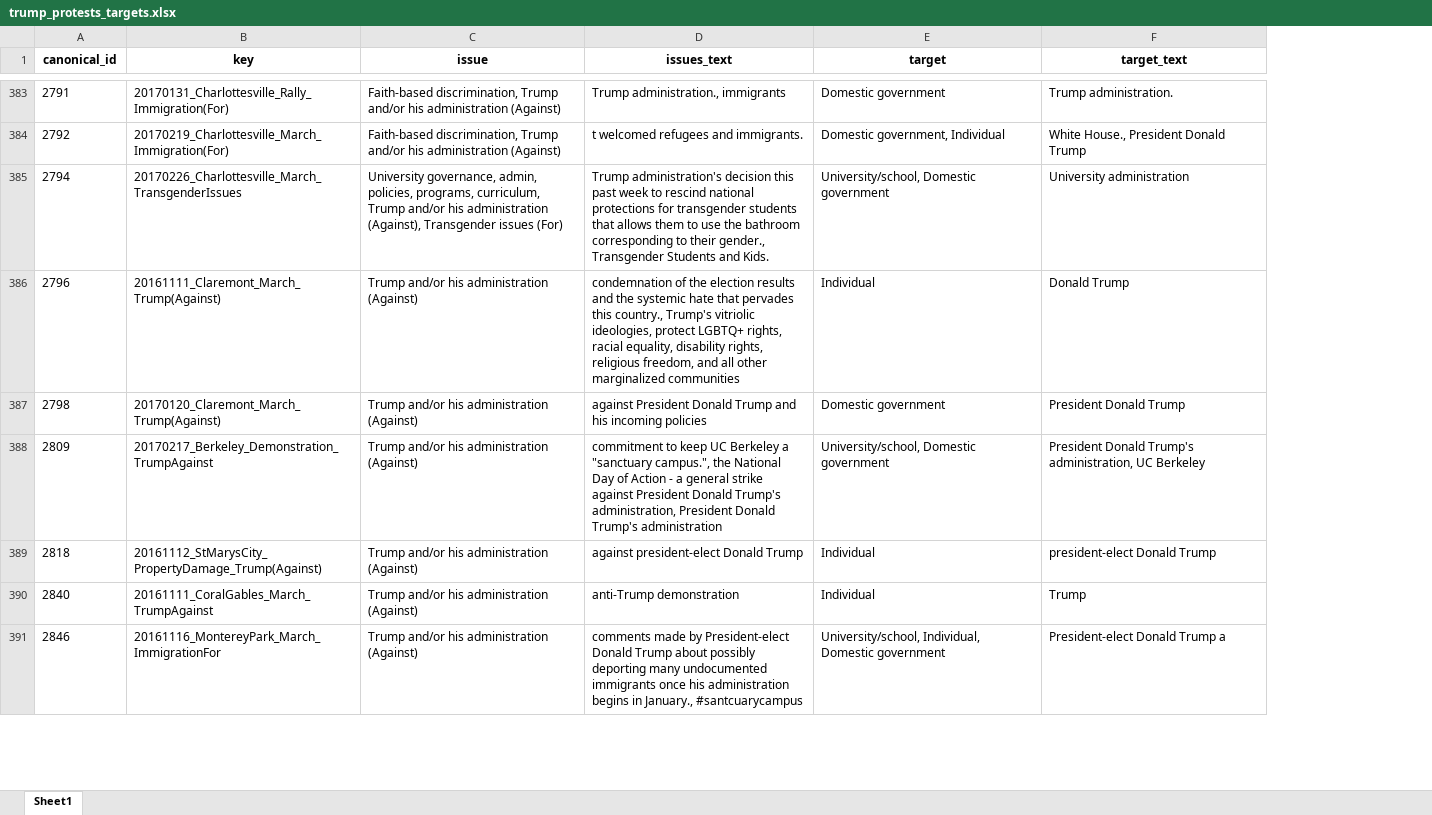
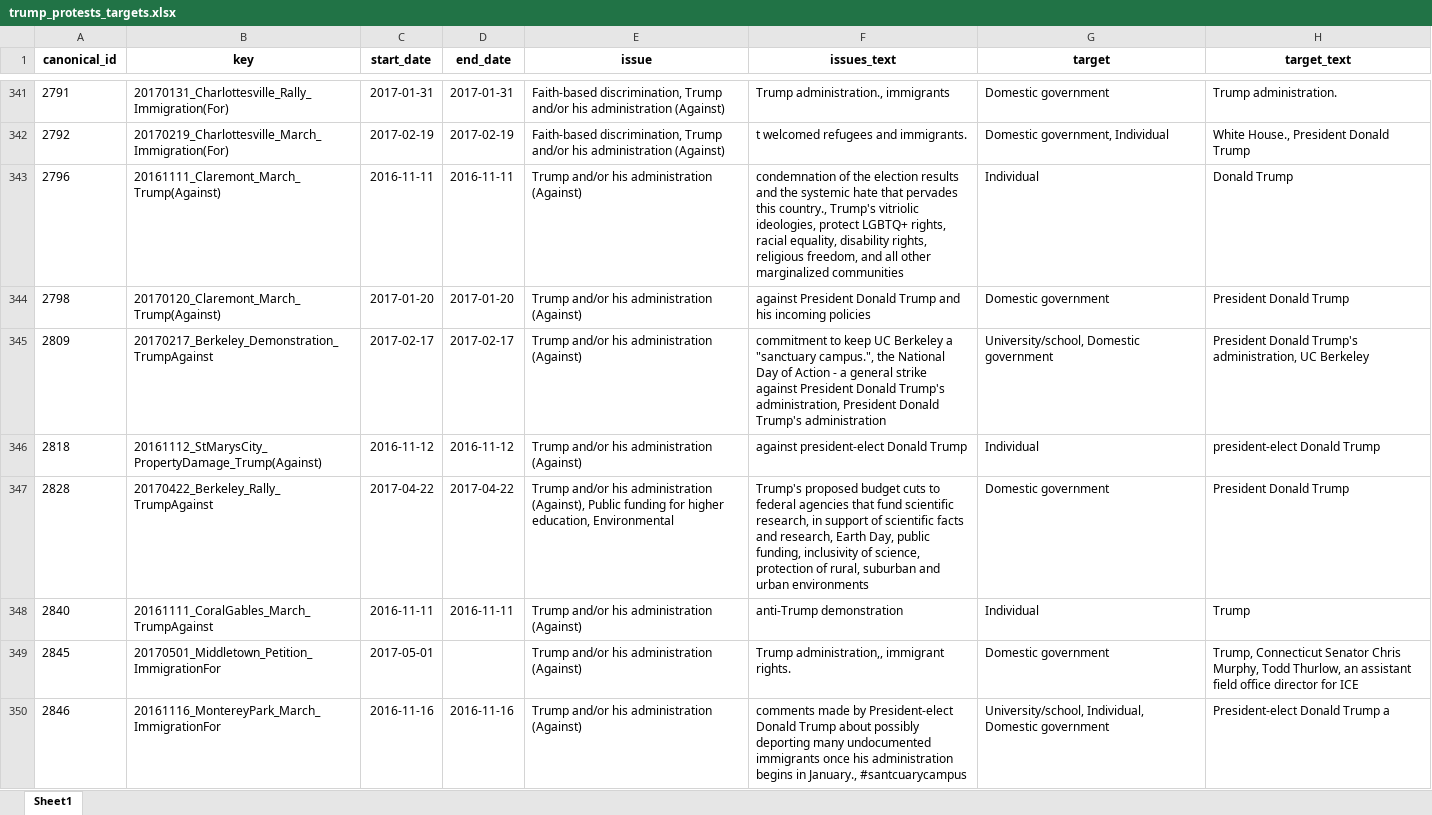
Before and after one commit to MPEDS/protests-analysis, an Excel workbook: docs/data-cleaning-requests/low-level-data-cleaning/trump_protests_targets.xlsx, sheet Sheet1, drawn as a sheet; only a part is shown, gaps mark what is left out; values as stored, in another font and other column widths than the file's, no borders; removed rows and columns are numbered as before the commit, all else as after; the diff covers the shown part only; the diff names each change by its address in the sheet, - before the commit and + after, or states it on an @@ line.

Commit message:
Update trump_protests_targets.xlsx

```diff
--- a/docs/data-cleaning-requests/low-level-data-cleaning/trump_protests_targets.xlsx (sheet Sheet1)
+++ b/docs/data-cleaning-requests/low-level-data-cleaning/trump_protests_targets.xlsx (sheet Sheet1)
+column C (start_date), rows 341-346: 2017-01-31 | 2017-02-19 | 2016-11-11 | 2017-01-20 | 2017-02-17 | 2016-11-12; row 348: 2016-11-11; row 350: 2016-11-16
+column D (end_date), rows 341-346: 2017-01-31 | 2017-02-19 | 2016-11-11 | 2017-01-20 | 2017-02-17 | 2016-11-12; row 348: 2016-11-11; row 350: 2016-11-16
-row 385: 2794 | 20170226_Charlottesville_March_TransgenderIssues | University governance, admin, policies, programs, curriculum, Trump and/or his administration (Against), Transgender issues (For) | Trump administration's decision this past week to rescind national protections for transgender students that allows them to use the bathroom corresponding to their gender., Transgender Students and Kids. | University/school, Domestic government | University administration
+row 347: 2828 | 20170422_Berkeley_Rally_TrumpAgainst | 2017-04-22 | 2017-04-22 | Trump and/or his administration (Against), Public funding for higher education, Environmental | Trump's proposed budget cuts to federal agencies that fund scientific research, in support of scientific facts and research, Earth Day, public funding, inclusivity of science, protection of rural, suburban and urban environments | Domestic government | President Donald Trump
+row 349: 2845 | 20170501_Middletown_Petition_ImmigrationFor | 2017-05-01 |  | Trump and/or his administration (Against) | Trump administration,, immigrant rights. | Domestic government | Trump, Connecticut Senator Chris Murphy, Todd Thurlow, an assistant field office director for ICE
```
Also changed, not shown: 125 added rows and 134 removed rows elsewhere in this sheet.
